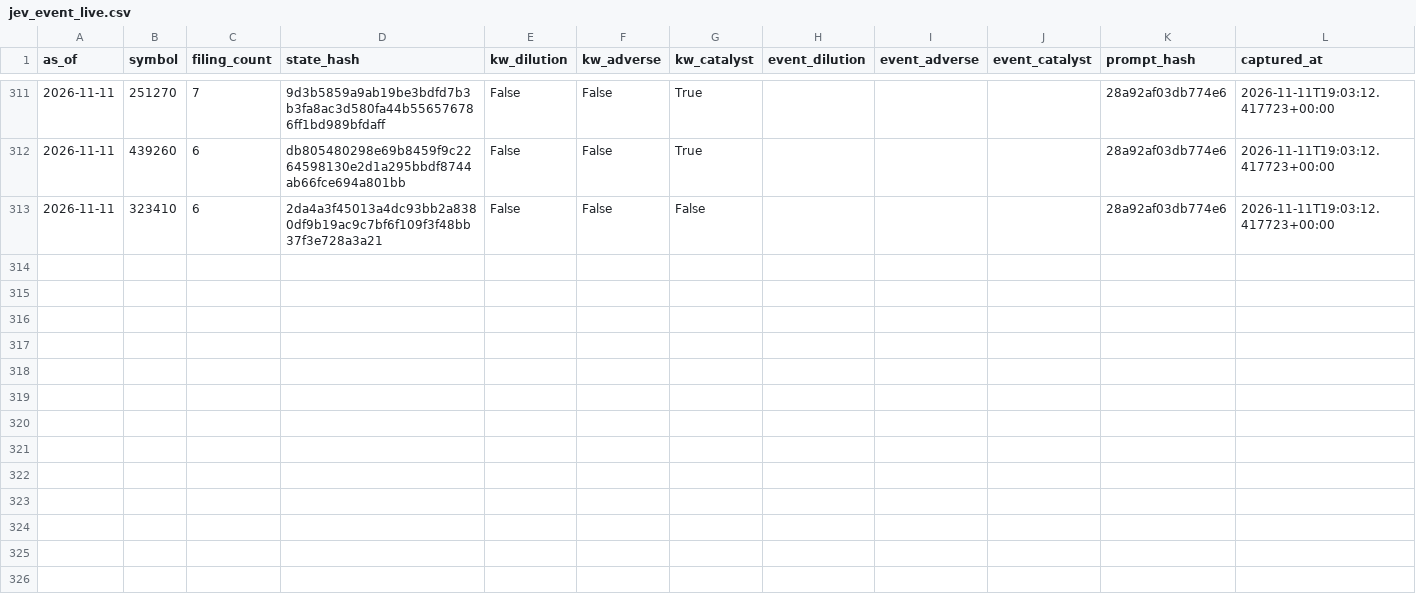
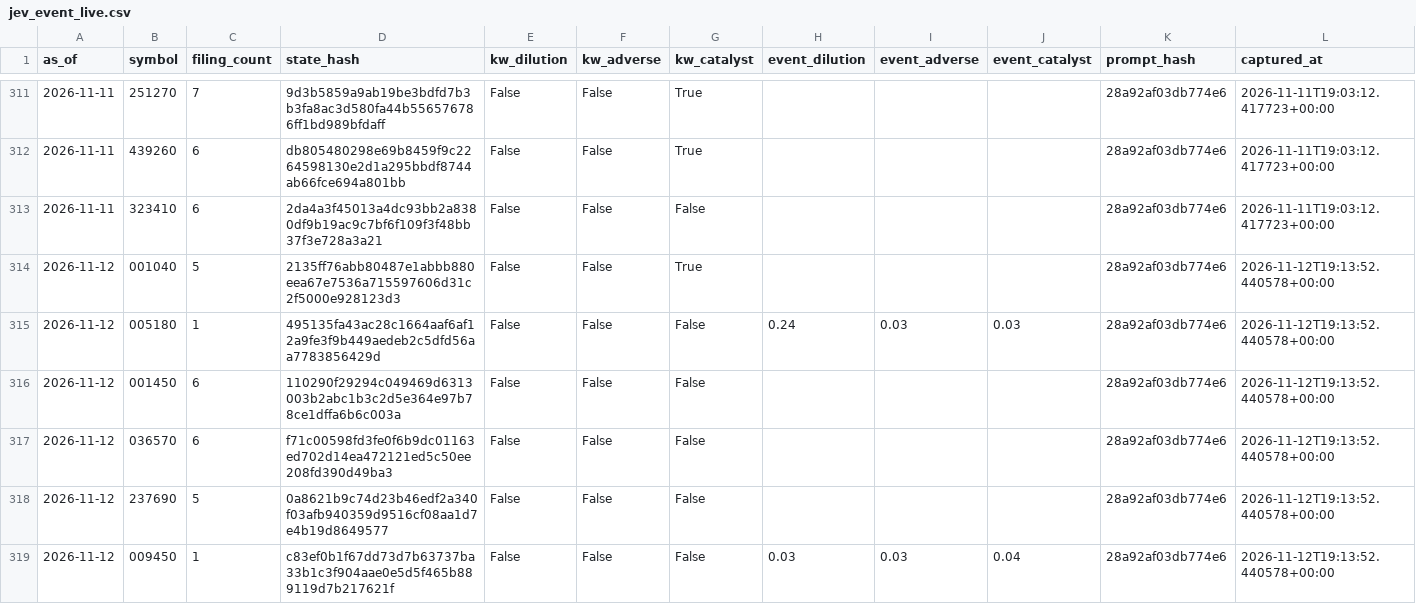
Before and after one commit to LEOSONG727/kis-foreign-flow-report, a CSV file: data/jev_event_live.csv, drawn as a sheet; only a part is shown, gaps mark what is left out; the diff covers the shown part only; the diff names each change by its address in the sheet, - before the commit and + after, or states it on an @@ line.

```diff
--- a/data/jev_event_live.csv
+++ b/data/jev_event_live.csv
+row 314: 2026-11-12 | 001040 | 5 | 2135ff76abb80487e1abbb880eea67e7536a715597606d31c2f5000e928123d3 | False | False | True |  |  |  | 28a92af03db774e6 | 2026-11-12T19:13:52.440578+00:00
+row 315: 2026-11-12 | 005180 | 1 | 495135fa43ac28c1664aaf6af12a9fe3f9b449aedeb2c5dfd56aa7783856429d | False | False | False | 0.24 | 0.03 | 0.03 | 28a92af03db774e6 | 2026-11-12T19:13:52.440578+00:00
+row 316: 2026-11-12 | 001450 | 6 | 110290f29294c049469d6313003b2abc1b3c2d5e364e97b78ce1dffa6b6c003a | False | False | False |  |  |  | 28a92af03db774e6 | 2026-11-12T19:13:52.440578+00:00
+row 317: 2026-11-12 | 036570 | 6 | f71c00598fd3fe0f6b9dc01163ed702d14ea472121ed5c50ee208fd390d49ba3 | False | False | False |  |  |  | 28a92af03db774e6 | 2026-11-12T19:13:52.440578+00:00
+row 318: 2026-11-12 | 237690 | 5 | 0a8621b9c74d23b46edf2a340f03afb940359d9516cf08aa1d7e4b19d8649577 | False | False | False |  |  |  | 28a92af03db774e6 | 2026-11-12T19:13:52.440578+00:00
+row 319: 2026-11-12 | 009450 | 1 | c83ef0b1f67dd73d7b63737ba33b1c3f904aae0e5d5f465b889119d7b217621f | False | False | False | 0.03 | 0.03 | 0.04 | 28a92af03db774e6 | 2026-11-12T19:13:52.440578+00:00
```
Also changed, not shown: 6 added rows elsewhere in this file, data/jev_experiment.csv, data/ml_shadow_snapshots.csv, 24 other files.
